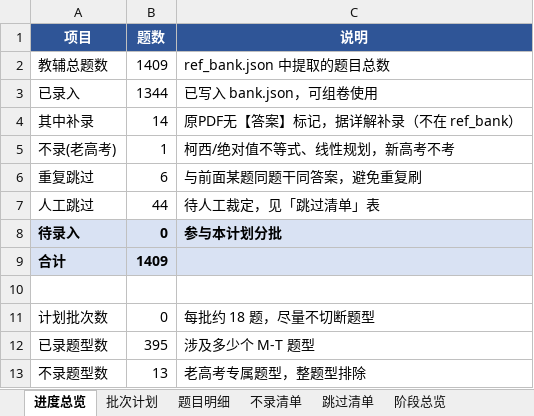
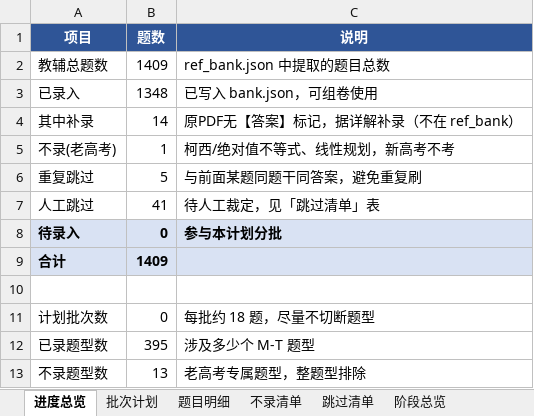
Before and after one commit to adwlachowicz684-star/Test-paper-generation-tool, an Excel workbook: gaokao-paper/教辅录入任务计划清单.xlsx, sheet 进度总览, drawn as a sheet; values as stored, in another font and other column widths than the file's, no borders; the diff names each change by its address in the sheet, - before the commit and + after, or states it on an @@ line.

```diff
--- a/gaokao-paper/教辅录入任务计划清单.xlsx (sheet 进度总览)
+++ b/gaokao-paper/教辅录入任务计划清单.xlsx (sheet 进度总览)
-B3 (题数): 1344
+B3 (题数): 1348
-B6 (题数): 6
+B6 (题数): 5
-B7 (题数): 44
+B7 (题数): 41
```
Also changed, not shown: sheet 题目明细, 14 other files.
